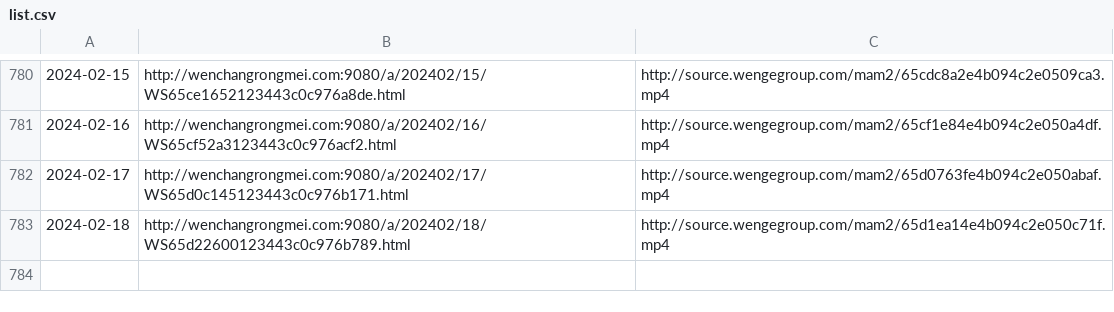
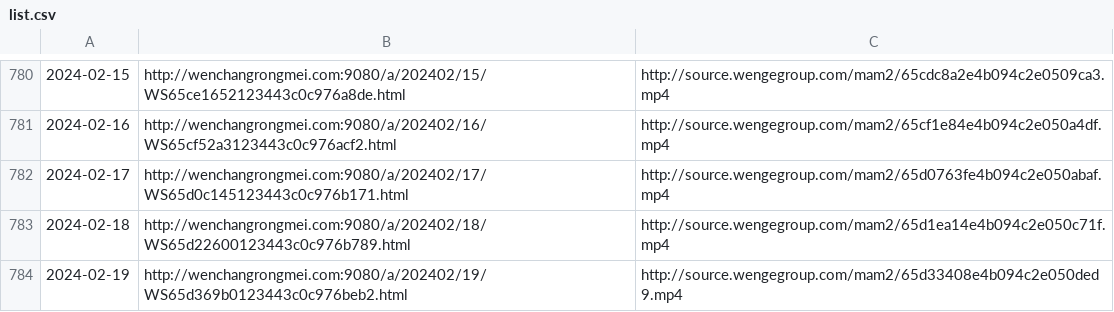
Before and after one commit to ayaka14732/VunsioNewsList, a CSV file: list.csv, drawn as a sheet; only a part is shown, gaps mark what is left out; the diff names each change by its address in the sheet, - before the commit and + after, or states it on an @@ line.

```diff
--- a/list.csv
+++ b/list.csv
+row 784: 2024-02-19 | http://wenchangrongmei.com:9080/a/202402/19/WS65d369b0123443c0c976beb2.html | http://source.wengegroup.com/mam2/65d33408e4b094c2e050ded9.mp4
```
